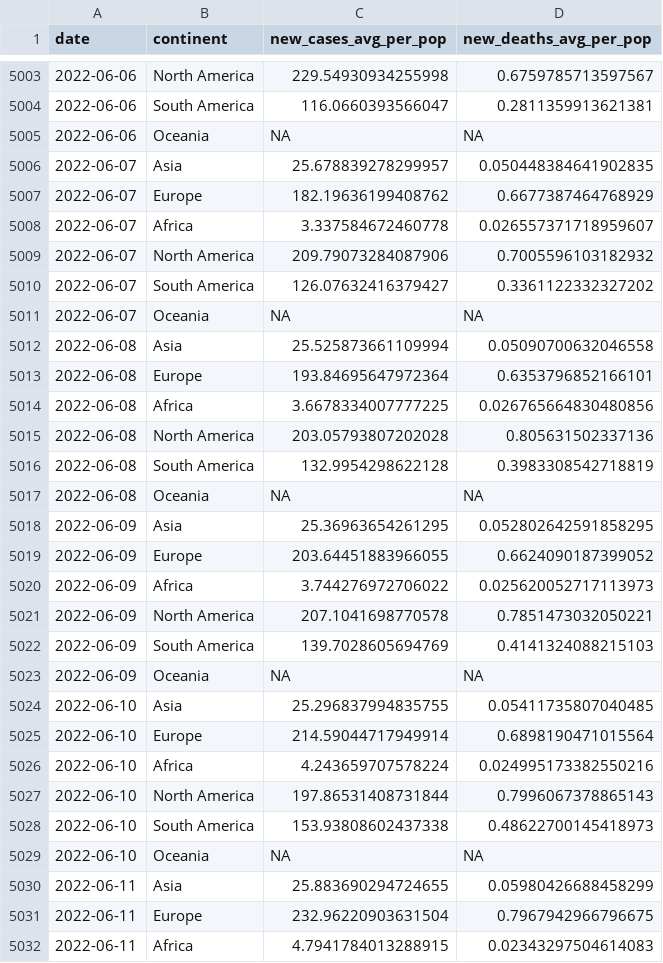
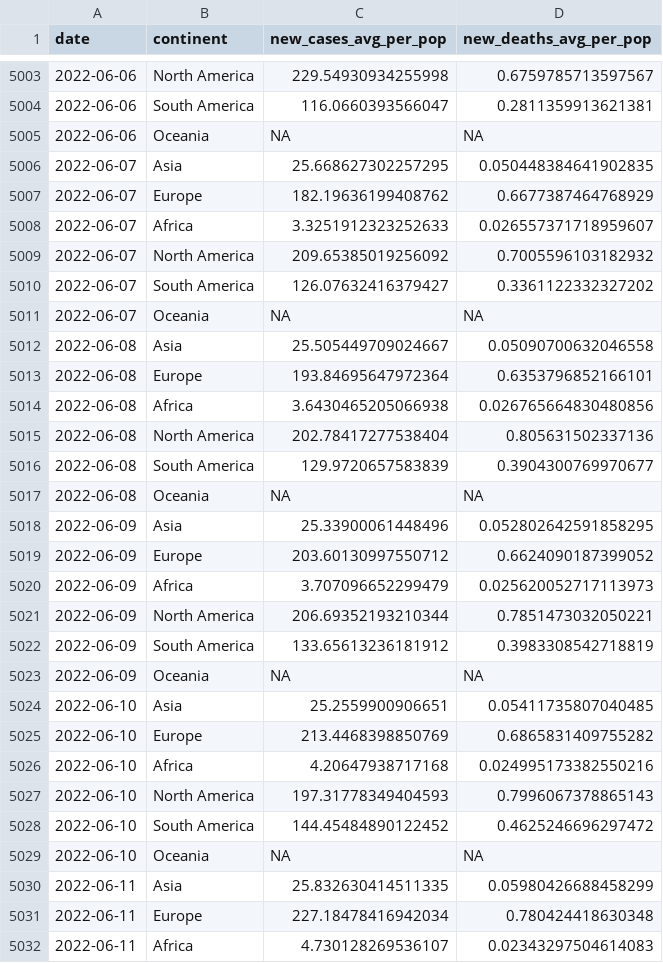
Before and after one commit to estelle-db/covid_monitor_app_db, a CSV file: cleaned_data/region_covid_data.csv, drawn as a sheet; only a part is shown, gaps mark what is left out; the diff covers the shown part only.

```diff
--- a/cleaned_data/region_covid_data.csv
+++ b/cleaned_data/region_covid_data.csv
@@ -5005,28 +5005,28 @@ date,continent,new_cases_avg_per_pop,new_deaths_avg_per_pop
 2022-06-06,Oceania,NA,NA
-2022-06-07,Asia,25.678839278299957,0.050448384641902835
+2022-06-07,Asia,25.668627302257295,0.050448384641902835
 2022-06-07,Europe,182.19636199408762,0.6677387464768929
-2022-06-07,Africa,3.337584672460778,0.026557371718959607
-2022-06-07,North America,209.79073284087906,0.7005596103182932
+2022-06-07,Africa,3.3251912323252633,0.026557371718959607
+2022-06-07,North America,209.65385019256092,0.7005596103182932
 2022-06-07,South America,126.07632416379427,0.3361122332327202
 2022-06-07,Oceania,NA,NA
-2022-06-08,Asia,25.525873661109994,0.05090700632046558
+2022-06-08,Asia,25.505449709024667,0.05090700632046558
 2022-06-08,Europe,193.84695647972364,0.6353796852166101
-2022-06-08,Africa,3.6678334007777225,0.026765664830480856
-2022-06-08,North America,203.05793807202028,0.805631502337136
-2022-06-08,South America,132.9954298622128,0.3983308542718819
+2022-06-08,Africa,3.6430465205066938,0.026765664830480856
+2022-06-08,North America,202.78417277538404,0.805631502337136
+2022-06-08,South America,129.9720657583839,0.3904300769970677
 2022-06-08,Oceania,NA,NA
-2022-06-09,Asia,25.36963654261295,0.052802642591858295
-2022-06-09,Europe,203.64451883966055,0.6624090187399052
-2022-06-09,Africa,3.744276972706022,0.025620052717113973
-2022-06-09,North America,207.1041698770578,0.7851473032050221
-2022-06-09,South America,139.7028605694769,0.4141324088215103
+2022-06-09,Asia,25.33900061448496,0.052802642591858295
+2022-06-09,Europe,203.60130997550712,0.6624090187399052
+2022-06-09,Africa,3.707096652299479,0.025620052717113973
+2022-06-09,North America,206.69352193210344,0.7851473032050221
+2022-06-09,South America,133.65613236181912,0.3983308542718819
 2022-06-09,Oceania,NA,NA
-2022-06-10,Asia,25.296837994835755,0.05411735807040485
-2022-06-10,Europe,214.59044717949914,0.6898190471015564
-2022-06-10,Africa,4.243659707578224,0.024995173382550216
-2022-06-10,North America,197.86531408731844,0.7996067378865143
-2022-06-10,South America,153.93808602437338,0.48622700145418973
+2022-06-10,Asia,25.2559900906651,0.05411735807040485
+2022-06-10,Europe,213.4468398850769,0.6865831409755282
+2022-06-10,Africa,4.20647938717168,0.024995173382550216
+2022-06-10,North America,197.31778349404593,0.7996067378865143
+2022-06-10,South America,144.45484890122452,0.4625246696297472
 2022-06-10,Oceania,NA,NA
-2022-06-11,Asia,25.883690294724655,0.05980426688458299
-2022-06-11,Europe,232.96220903631504,0.7967942966796675
-2022-06-11,Africa,4.7941784013288915,0.02343297504614083
+2022-06-11,Asia,25.832630414511335,0.05980426688458299
+2022-06-11,Europe,227.18478416942034,0.780424418630348
+2022-06-11,Africa,4.730128269536107,0.02343297504614083
```
Also changed, not shown: 2 added rows, 1 removed row and 17 edited cells elsewhere in this file, 2 other files.
